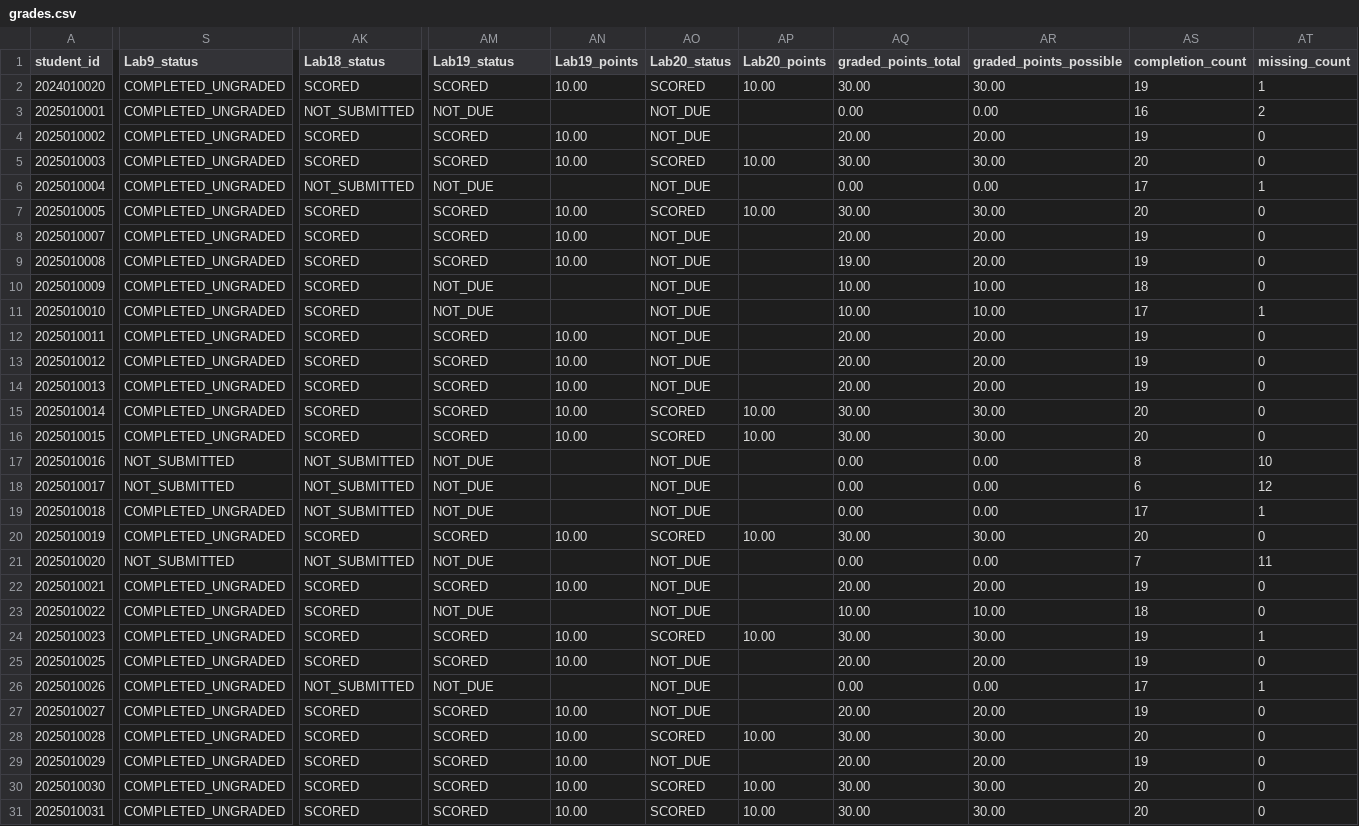
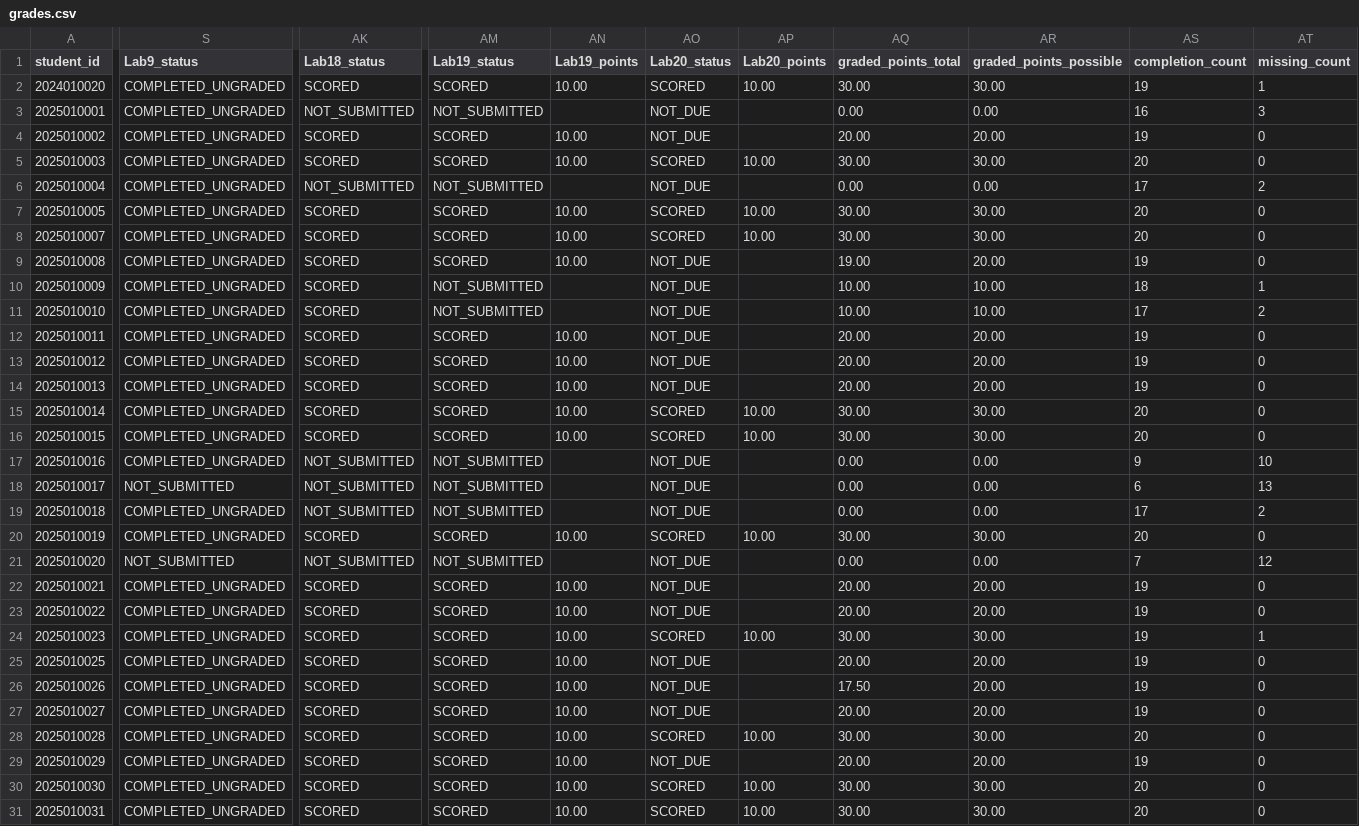
Before and after one commit to LiuXiYing/DataStructure, a CSV file: reports/grades.csv, drawn as a sheet; only a part is shown, gaps mark what is left out; the diff covers the shown part only; the diff names each change by its address in the sheet, - before the commit and + after, or states it on an @@ line.

```diff
--- a/reports/grades.csv
+++ b/reports/grades.csv
-AM3 (Lab19_status): NOT_DUE
+AM3 (Lab19_status): NOT_SUBMITTED
-AT3 (missing_count): 2
+AT3 (missing_count): 3
-AM6 (Lab19_status): NOT_DUE
+AM6 (Lab19_status): NOT_SUBMITTED
-AT6 (missing_count): 1
+AT6 (missing_count): 2
-AO8 (Lab20_status): NOT_DUE
+AO8 (Lab20_status): SCORED
-AP8 (Lab20_points): (empty)
+AP8 (Lab20_points): 10.00
-AQ8 (graded_points_total): 20.00
+AQ8 (graded_points_total): 30.00
-AR8 (graded_points_possible): 20.00
+AR8 (graded_points_possible): 30.00
-AS8 (completion_count): 19
+AS8 (completion_count): 20
-AM10:AM11 (Lab19_status): NOT_DUE
+AM10:AM11 (Lab19_status): NOT_SUBMITTED
-AT10 (missing_count): 0
+AT10 (missing_count): 1
-AT11 (missing_count): 1
+AT11 (missing_count): 2
-S17 (Lab9_status): NOT_SUBMITTED
+S17 (Lab9_status): COMPLETED_UNGRADED
-AM17:AM19 (Lab19_status): NOT_DUE
+AM17:AM19 (Lab19_status): NOT_SUBMITTED
-AS17 (completion_count): 8
+AS17 (completion_count): 9
-AT18 (missing_count): 12
+AT18 (missing_count): 13
-AT19 (missing_count): 1
+AT19 (missing_count): 2
-AM21 (Lab19_status): NOT_DUE
+AM21 (Lab19_status): NOT_SUBMITTED
-AT21 (missing_count): 11
+AT21 (missing_count): 12
-AM23 (Lab19_status): NOT_DUE
+AM23 (Lab19_status): SCORED
-AN23 (Lab19_points): (empty)
+AN23 (Lab19_points): 10.00
-AQ23 (graded_points_total): 10.00
+AQ23 (graded_points_total): 20.00
-AR23 (graded_points_possible): 10.00
+AR23 (graded_points_possible): 20.00
-AS23 (completion_count): 18
+AS23 (completion_count): 19
-AK26 (Lab18_status): NOT_SUBMITTED
+AK26 (Lab18_status): SCORED
-AM26 (Lab19_status): NOT_DUE
+AM26 (Lab19_status): SCORED
-AN26 (Lab19_points): (empty)
+AN26 (Lab19_points): 10.00
-AQ26 (graded_points_total): 0.00
+AQ26 (graded_points_total): 17.50
-AR26 (graded_points_possible): 0.00
+AR26 (graded_points_possible): 20.00
-AS26 (completion_count): 17
+AS26 (completion_count): 19
-AT26 (missing_count): 1
+AT26 (missing_count): 0
```
Also changed, not shown: 9 edited cells elsewhere in this file.
